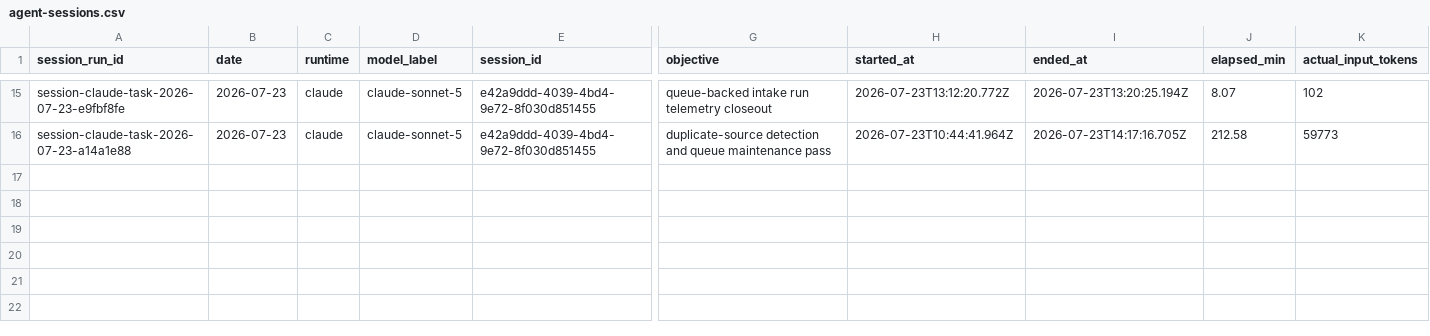
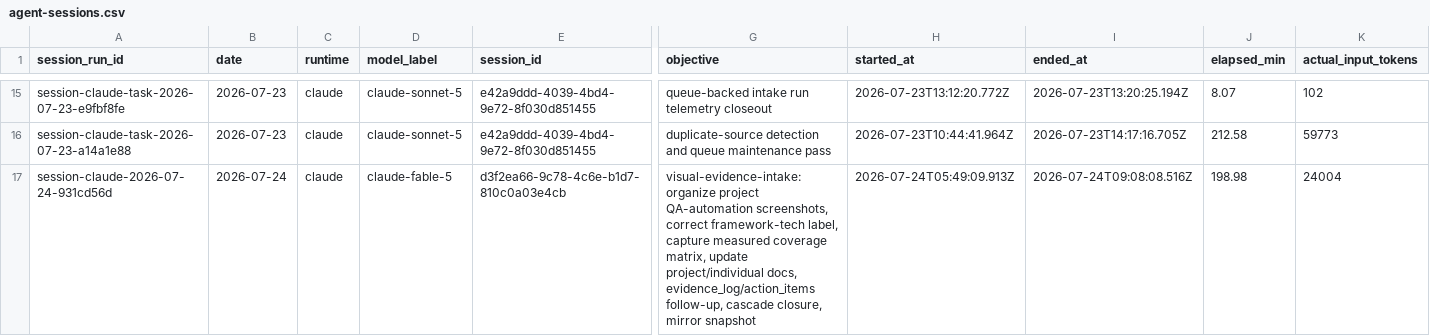
Before and after one commit to AliakseiBabko/qa-management, a CSV file: .agents/telemetry/agent-sessions.csv, drawn as a sheet; only a part is shown, gaps mark what is left out; rows hold the shown columns only; the diff names each change by its address in the sheet, - before the commit and + after, or states it on an @@ line.

```diff
--- a/.agents/telemetry/agent-sessions.csv
+++ b/.agents/telemetry/agent-sessions.csv
+row 17: session-claude-2026-07-24-931cd56d | 2026-07-24 | claude | claude-fable-5 | d3f2ea66-9c78-4c6e-b1d7-810c0a03e4cb | visual-evidence-intake: organize project QA-automation screenshots, correct framework-tech label, capture measured coverage matrix, update project/individual docs, evidence_log/action_items follow-up, cascade closure, mirror snapshot | 2026-07-24T05:49:09.913Z | 2026-07-24T09:08:08.516Z | 198.98 | 24004
```
Also changed, not shown: 4 other files.
